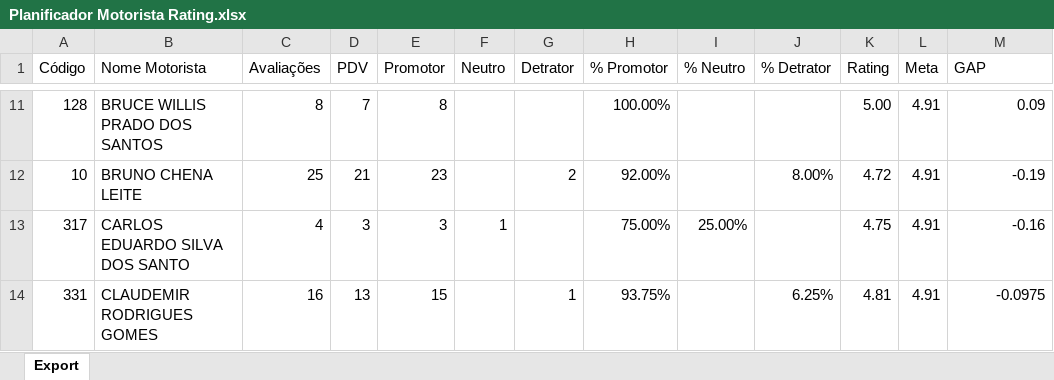
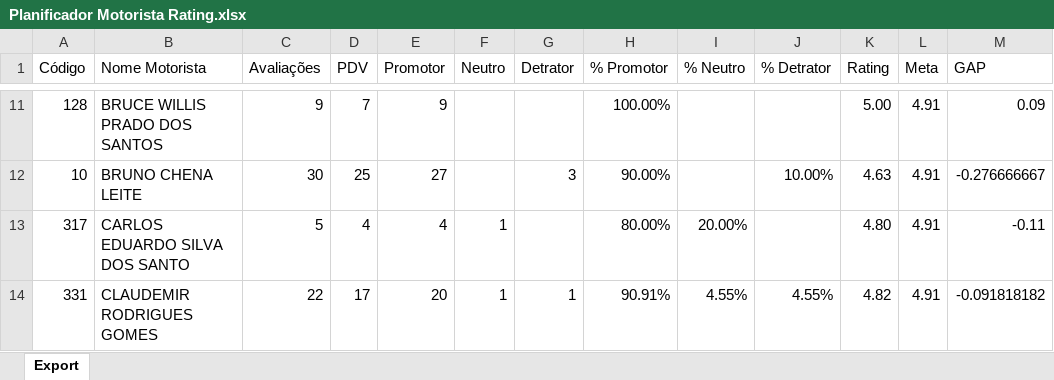
Before and after one commit to viniciuspalermo90-commits/Dashboard, an Excel workbook: Planificador Motorista Rating.xlsx, sheet Export, drawn as a sheet; only a part is shown, gaps mark what is left out; values as stored, in another font and other column widths than the file's, no borders; the diff covers the shown part only; the diff names each change by its address in the sheet, - before the commit and + after, or states it on an @@ line.

Commit message:
Atualização automática: Planificador Motorista Rating.xlsx

```diff
--- a/Planificador Motorista Rating.xlsx (sheet Export)
+++ b/Planificador Motorista Rating.xlsx (sheet Export)
-C11 (Avaliações): 8
+C11 (Avaliações): 9
-E11 (Promotor): 8
+E11 (Promotor): 9
-C12 (Avaliações): 25
+C12 (Avaliações): 30
-D12 (PDV): 21
+D12 (PDV): 25
-E12 (Promotor): 23
+E12 (Promotor): 27
-G12 (Detrator): 2
+G12 (Detrator): 3
-H12 (% Promotor): 92.00%
+H12 (% Promotor): 90.00%
-J12 (% Detrator): 8.00%
+J12 (% Detrator): 10.00%
-K12 (Rating): 4.72
+K12 (Rating): 4.63
-M12 (GAP): -0.19
+M12 (GAP): -0.276666667
-C13 (Avaliações): 4
+C13 (Avaliações): 5
-D13 (PDV): 3
+D13 (PDV): 4
-E13 (Promotor): 3
+E13 (Promotor): 4
-H13 (% Promotor): 75.00%
+H13 (% Promotor): 80.00%
-I13 (% Neutro): 25.00%
+I13 (% Neutro): 20.00%
-K13 (Rating): 4.75
+K13 (Rating): 4.80
-M13 (GAP): -0.16
+M13 (GAP): -0.11
-C14 (Avaliações): 16
+C14 (Avaliações): 22
-D14 (PDV): 13
+D14 (PDV): 17
-E14 (Promotor): 15
+E14 (Promotor): 20
-F14 (Neutro): (empty)
+F14 (Neutro): 1
-H14 (% Promotor): 93.75%
+H14 (% Promotor): 90.91%
-I14 (% Neutro): (empty)
+I14 (% Neutro): 4.55%
-J14 (% Detrator): 6.25%
+J14 (% Detrator): 4.55%
-K14 (Rating): 4.81
+K14 (Rating): 4.82
-M14 (GAP): -0.0975
+M14 (GAP): -0.091818182
```
Also changed, not shown: 254 edited cells elsewhere in this sheet.
